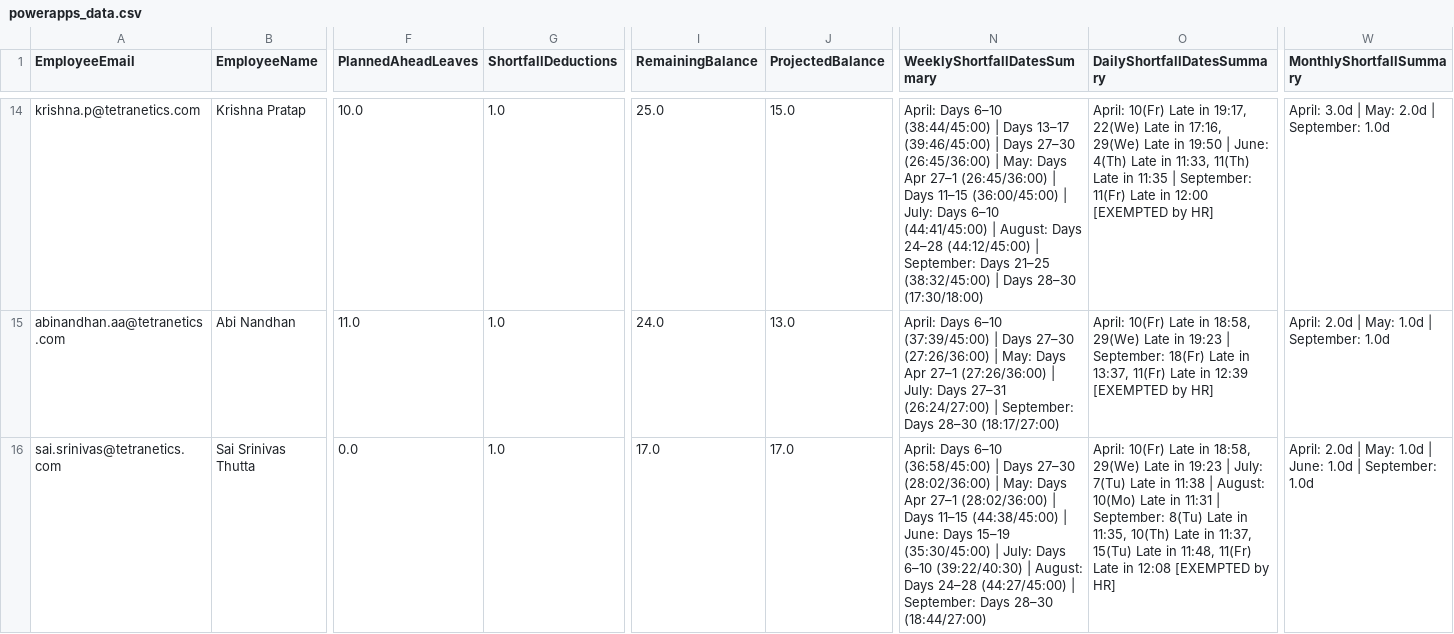
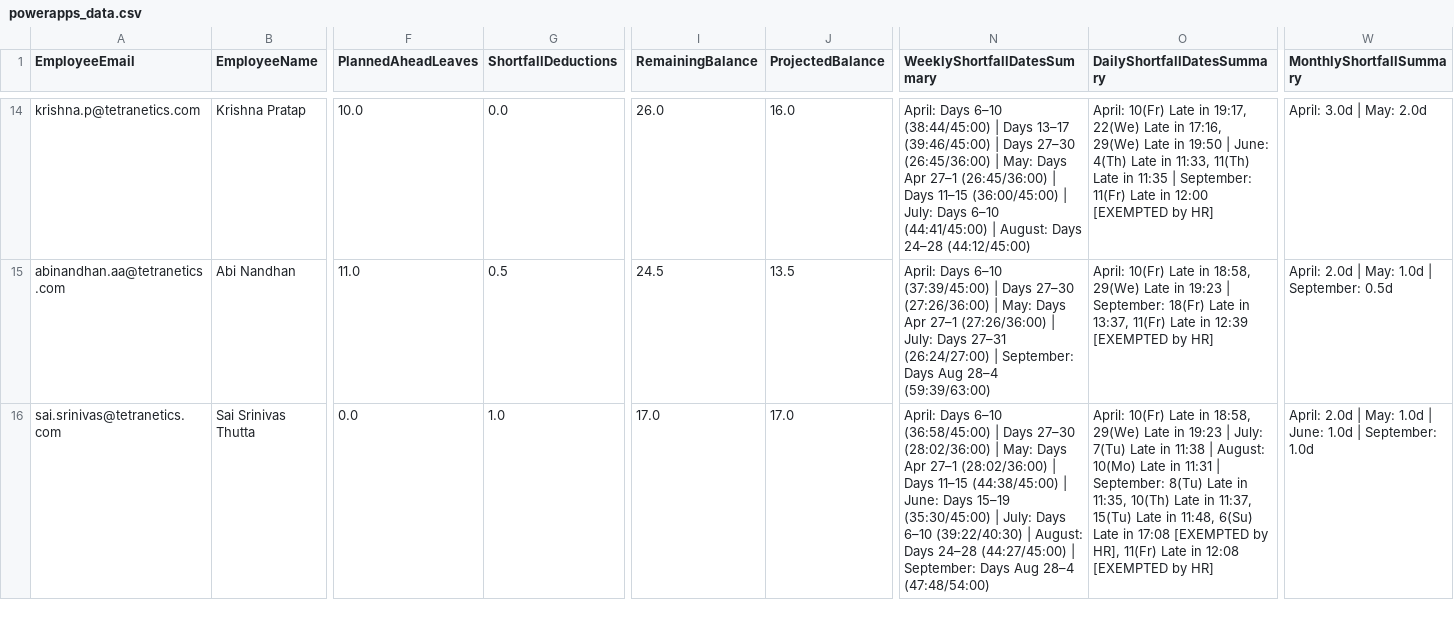
Before and after one commit to buvi-tetranetics/tetranetics-hr-portal, a CSV file: powerapps_data.csv, drawn as a sheet; only a part is shown, gaps mark what is left out; the diff covers the shown part only; the diff names each change by its address in the sheet, - before the commit and + after, or states it on an @@ line.

Commit message:
Update leave data

```diff
--- a/powerapps_data.csv
+++ b/powerapps_data.csv
-G14 (ShortfallDeductions): 1.0
+G14 (ShortfallDeductions): 0.0
-I14 (RemainingBalance): 25.0
+I14 (RemainingBalance): 26.0
-J14 (ProjectedBalance): 15.0
+J14 (ProjectedBalance): 16.0
-N14 (WeeklyShortfallDatesSummary): …24–28 (44:12/45:00) | September: Days 21–25 (38:32/45:00) | Days 28–30 (17:30/18:00)
+N14 (WeeklyShortfallDatesSummary): …24–28 (44:12/45:00)
-W14 (MonthlyShortfallSummary): April: 3.0d | May: 2.0d | September: 1.0d
+W14 (MonthlyShortfallSummary): April: 3.0d | May: 2.0d
-G15 (ShortfallDeductions): 1.0
+G15 (ShortfallDeductions): 0.5
-I15 (RemainingBalance): 24.0
+I15 (RemainingBalance): 24.5
-J15 (ProjectedBalance): 13.0
+J15 (ProjectedBalance): 13.5
-N15 (WeeklyShortfallDatesSummary): …September: Days 28–30 (18:17/27:00)
+N15 (WeeklyShortfallDatesSummary): …September: Days Aug 28–4 (59:39/63:00)
-W15 (MonthlyShortfallSummary): April: 2.0d | May: 1.0d | September: 1.0d
+W15 (MonthlyShortfallSummary): April: 2.0d | May: 1.0d | September: 0.5d
-N16 (WeeklyShortfallDatesSummary): …September: Days 28–30 (18:44/27:00)
+N16 (WeeklyShortfallDatesSummary): …September: Days Aug 28–4 (47:48/54:00)
-O16 (DailyShortfallDatesSummary): …in 11:48, 11(Fr) Late…
+O16 (DailyShortfallDatesSummary): …in 11:48, 6(Su) Late in 17:08 [EXEMPTED by HR], 11(Fr) Late…
```
Also changed, not shown: 122 edited cells elsewhere in this file, daily_punch.csv.
